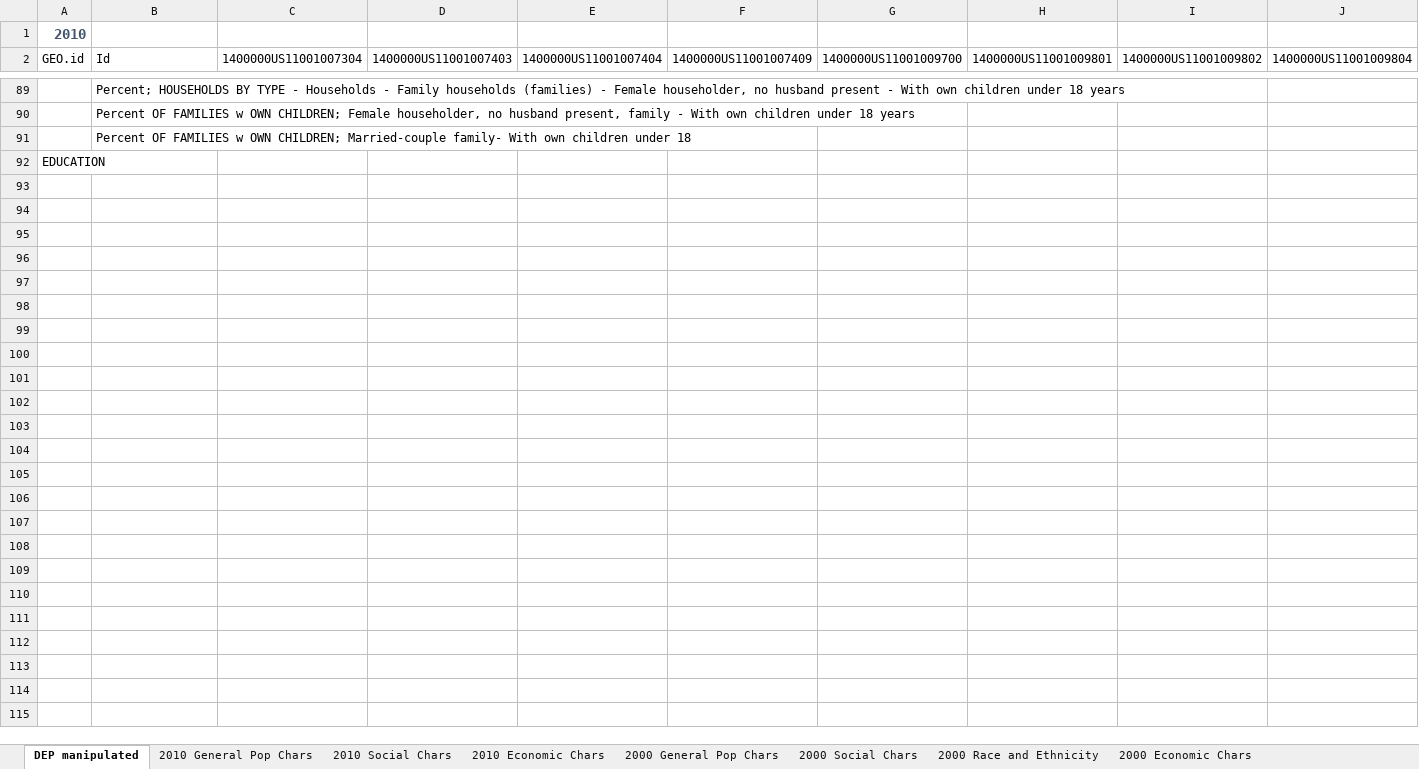
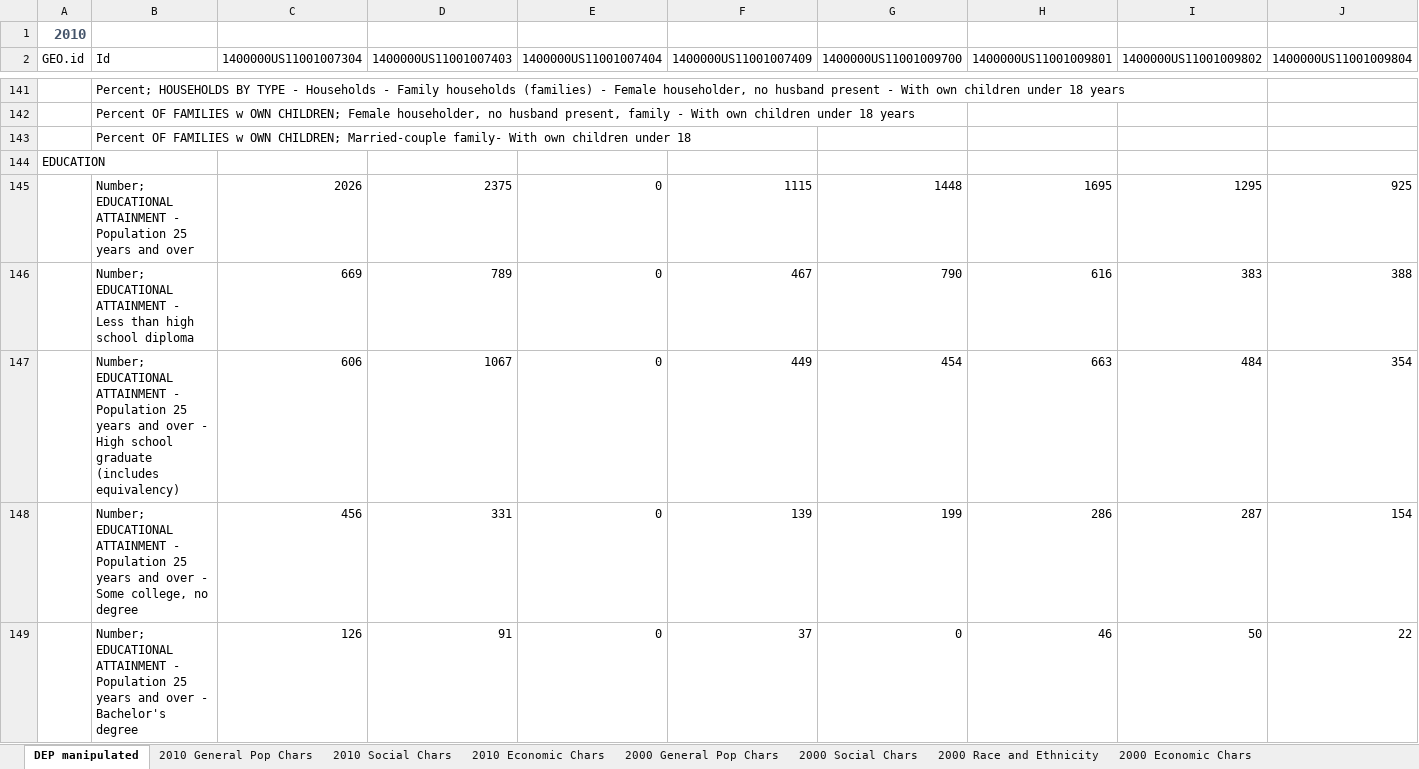
Before and after one commit to johnchrishays/WashingtonDC_EconomicBaseAnalysis, an Excel workbook: MANIPULATED_2000-2010_comparison/MANIPULATED_DEC_10_SF1_SF1DP1_with_ann.xlsx, sheet DEP manipulated, drawn as a sheet; only a part is shown, gaps mark what is left out; values as stored, in another font and other column widths than the file's, no borders; rows hold the shown columns only; the diff covers the shown part only; the diff names each change by its address in the sheet, - before the commit and + after, or states it on an @@ line.

Commit message:
all data manipulation is completed

```diff
--- a/MANIPULATED_2000-2010_comparison/MANIPULATED_DEC_10_SF1_SF1DP1_with_ann.xlsx (sheet DEP manipulated)
+++ b/MANIPULATED_2000-2010_comparison/MANIPULATED_DEC_10_SF1_SF1DP1_with_ann.xlsx (sheet DEP manipulated)
+row 145:  | Number; EDUCATIONAL ATTAINMENT - Population 25 years and over | 2026 | 2375 | 0 | 1115 | 1448 | 1695 | 1295 | 925
+row 146:  | Number; EDUCATIONAL ATTAINMENT - Less than high school diploma | 669 | 789 | 0 | 467 | 790 | 616 | 383 | 388
+row 147:  | Number; EDUCATIONAL ATTAINMENT - Population 25 years and over - High school graduate (includes equivalency) | 606 | 1067 | 0 | 449 | 454 | 663 | 484 | 354
+row 148:  | Number; EDUCATIONAL ATTAINMENT - Population 25 years and over - Some college, no degree | 456 | 331 | 0 | 139 | 199 | 286 | 287 | 154
+row 149:  | Number; EDUCATIONAL ATTAINMENT - Population 25 years and over - Bachelor's degree | 126 | 91 | 0 | 37 | 0 | 46 | 50 | 22
```
Also changed, not shown: 107 added rows, 13 hidden or unhidden rows and 30 edited cells elsewhere in this sheet, formulas that keep their value.
